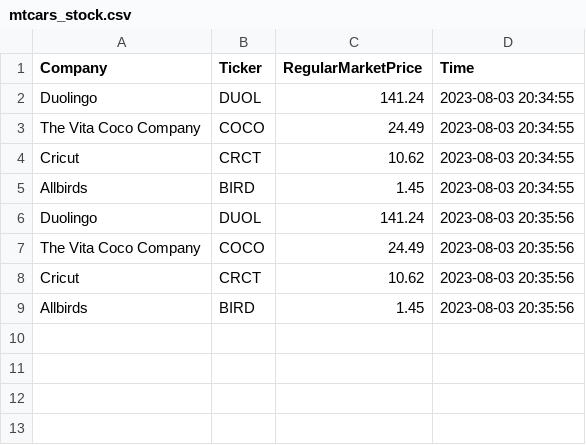
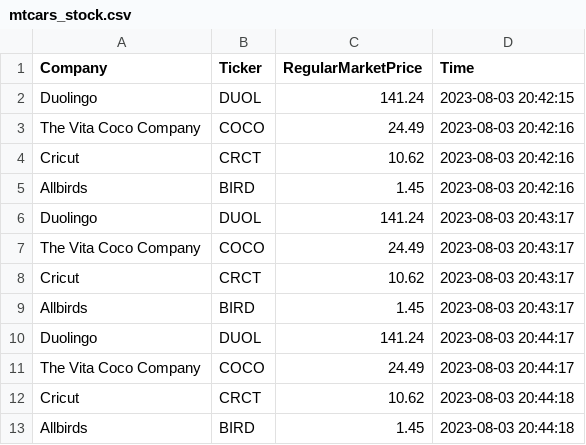
Before and after one commit to tgormly/cintel-05-live-updates, a CSV file: data/mtcars_stock.csv, drawn as a sheet.

```diff
--- a/data/mtcars_stock.csv
+++ b/data/mtcars_stock.csv
@@ -1,9 +1,13 @@
 Company,Ticker,RegularMarketPrice,Time
-Duolingo,DUOL,141.24,2023-08-03 20:34:55
-The Vita Coco Company,COCO,24.49,2023-08-03 20:34:55
-Cricut,CRCT,10.62,2023-08-03 20:34:55
-Allbirds,BIRD,1.45,2023-08-03 20:34:55
-Duolingo,DUOL,141.24,2023-08-03 20:35:56
-The Vita Coco Company,COCO,24.49,2023-08-03 20:35:56
-Cricut,CRCT,10.62,2023-08-03 20:35:56
-Allbirds,BIRD,1.45,2023-08-03 20:35:56
+Duolingo,DUOL,141.24,2023-08-03 20:42:15
+The Vita Coco Company,COCO,24.49,2023-08-03 20:42:16
+Cricut,CRCT,10.62,2023-08-03 20:42:16
+Allbirds,BIRD,1.45,2023-08-03 20:42:16
+Duolingo,DUOL,141.24,2023-08-03 20:43:17
+The Vita Coco Company,COCO,24.49,2023-08-03 20:43:17
+Cricut,CRCT,10.62,2023-08-03 20:43:17
+Allbirds,BIRD,1.45,2023-08-03 20:43:17
+Duolingo,DUOL,141.24,2023-08-03 20:44:17
+The Vita Coco Company,COCO,24.49,2023-08-03 20:44:17
+Cricut,CRCT,10.62,2023-08-03 20:44:18
+Allbirds,BIRD,1.45,2023-08-03 20:44:18
```
Also changed, not shown: data/mtcars_location.csv, 6 other files.
